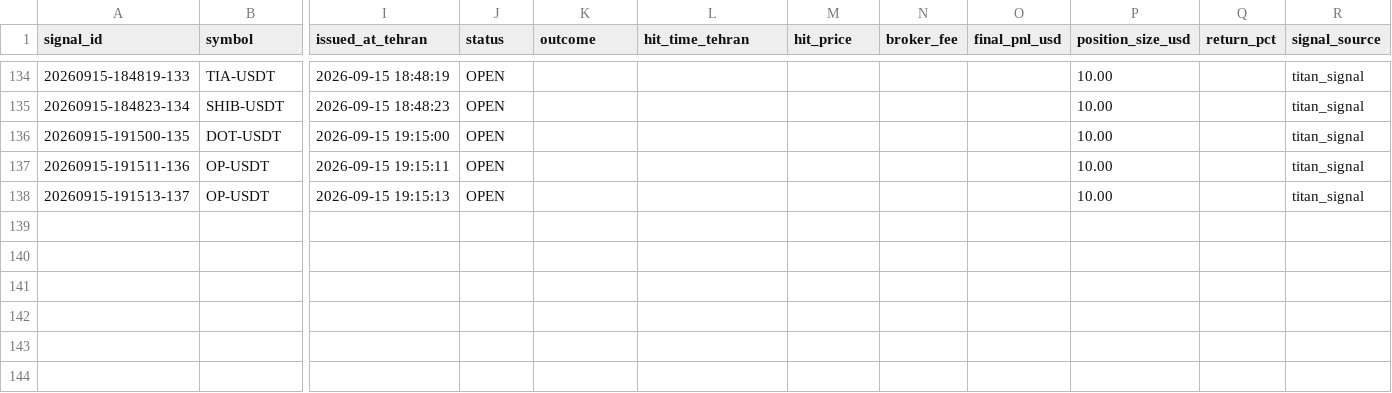
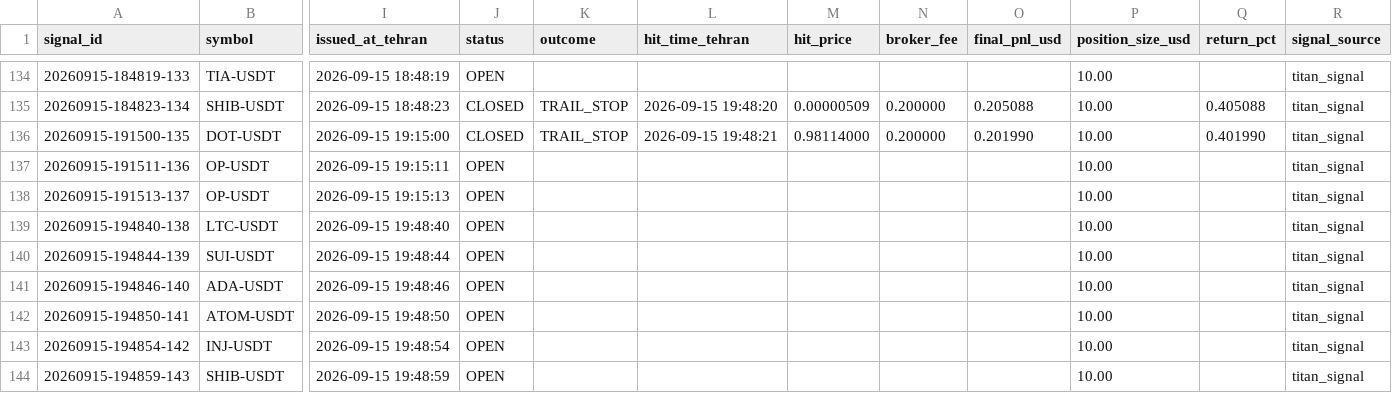
Before and after one commit to khosroabadi-Soft/Titan-Signal, a CSV file: data/signals/2026-09-15.csv, drawn as a sheet; only a part is shown, gaps mark what is left out; rows hold the shown columns only; the diff covers the shown part only; the diff names each change by its address in the sheet, - before the commit and + after, or states it on an @@ line.

```diff
--- a/data/signals/2026-09-15.csv
+++ b/data/signals/2026-09-15.csv
-J135:J136 (status): OPEN
+J135:J136 (status): CLOSED
-K135:K136 (outcome): (empty)
+K135:K136 (outcome): TRAIL_STOP
-L135 (hit_time_tehran): (empty)
+L135 (hit_time_tehran): 2026-09-15 19:48:20
-M135 (hit_price): (empty)
+M135 (hit_price): 0.00000509
-N135:N136 (broker_fee): (empty)
+N135:N136 (broker_fee): 0.200000
-O135 (final_pnl_usd): (empty)
+O135 (final_pnl_usd): 0.205088
-Q135 (return_pct): (empty)
+Q135 (return_pct): 0.405088
-L136 (hit_time_tehran): (empty)
+L136 (hit_time_tehran): 2026-09-15 19:48:21
-M136 (hit_price): (empty)
+M136 (hit_price): 0.98114000
-O136 (final_pnl_usd): (empty)
+O136 (final_pnl_usd): 0.201990
-Q136 (return_pct): (empty)
+Q136 (return_pct): 0.401990
+row 139: 20260915-194840-138 | LTC-USDT | 2026-09-15 19:48:40 | OPEN |  |  |  |  |  | 10.00 |  | titan_signal
+row 140: 20260915-194844-139 | SUI-USDT | 2026-09-15 19:48:44 | OPEN |  |  |  |  |  | 10.00 |  | titan_signal
+row 141: 20260915-194846-140 | ADA-USDT | 2026-09-15 19:48:46 | OPEN |  |  |  |  |  | 10.00 |  | titan_signal
+row 142: 20260915-194850-141 | ATOM-USDT | 2026-09-15 19:48:50 | OPEN |  |  |  |  |  | 10.00 |  | titan_signal
+row 143: 20260915-194854-142 | INJ-USDT | 2026-09-15 19:48:54 | OPEN |  |  |  |  |  | 10.00 |  | titan_signal
+row 144: 20260915-194859-143 | SHIB-USDT | 2026-09-15 19:48:59 | OPEN |  |  |  |  |  | 10.00 |  | titan_signal
```
Also changed, not shown: 49 edited cells elsewhere in this file, 1 other file.
